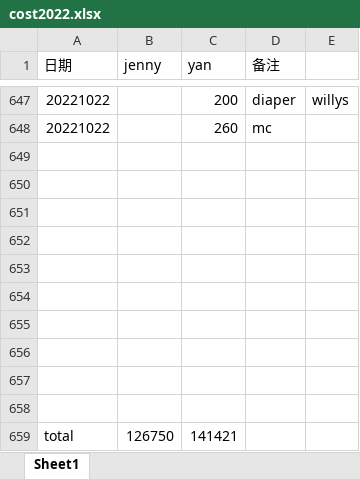
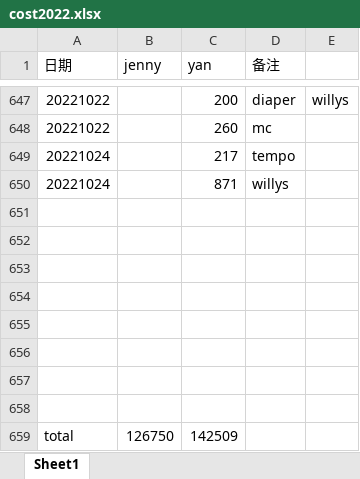
Before and after one commit to yanhuanwang/cost2022, an Excel workbook: cost2022.xlsx, sheet Sheet1, drawn as a sheet; only a part is shown, gaps mark what is left out; values as stored, in another font and other column widths than the file's, no borders; removed rows and columns are numbered as before the commit, all else as after; the diff names each change by its address in the sheet, - before the commit and + after, or states it on an @@ line.

Commit message:
20221024

```diff
--- a/cost2022.xlsx (sheet Sheet1)
+++ b/cost2022.xlsx (sheet Sheet1)
+row 649: 20221024 |  | 217 | tempo
+row 650: 20221024 |  | 871 | willys
-row 657: (empty)
-row 658: (empty)
-C659 (yan): 141421
+C659 (yan): 142509
```
